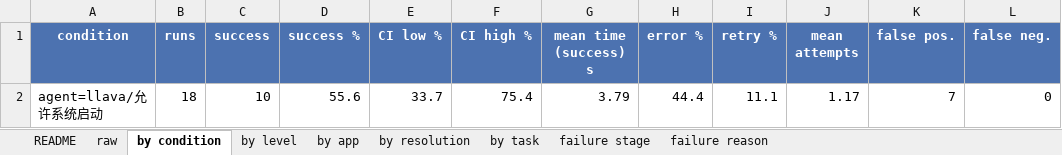
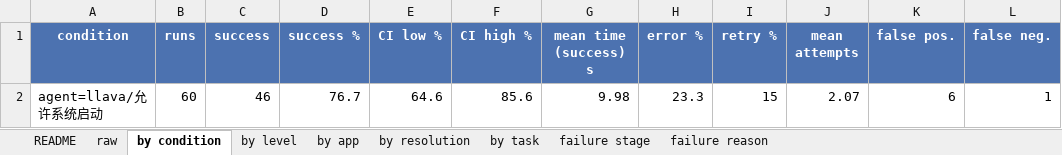
Before and after one commit to Jaaa27/gui-agent, an Excel workbook: results/week7/evaluation_results.xlsx, sheet by condition, drawn as a sheet; values as stored, in another font and other column widths than the file's, no borders; removed rows and columns are numbered as before the commit, all else as after; the diff names each change by its address in the sheet, - before the commit and + after, or states it on an @@ line.

```diff
--- a/results/week7/evaluation_results.xlsx (sheet by condition)
+++ b/results/week7/evaluation_results.xlsx (sheet by condition)
-row 2: agent=llava/允许系统启动 | 18 | 10 | 55.6 | 33.7 | 75.4 | 3.79 | 44.4 | 11.1 | 1.17 | 7 | 0
+row 2: agent=llava/允许系统启动 | 60 | 46 | 76.7 | 64.6 | 85.6 | 9.98 | 23.3 | 15 | 2.07 | 6 | 1
```
Also changed, not shown: sheet raw, sheet by task, sheet by level, sheet by app, sheet by resolution, sheet failure reason, 1 more sheet, 11 other files.
